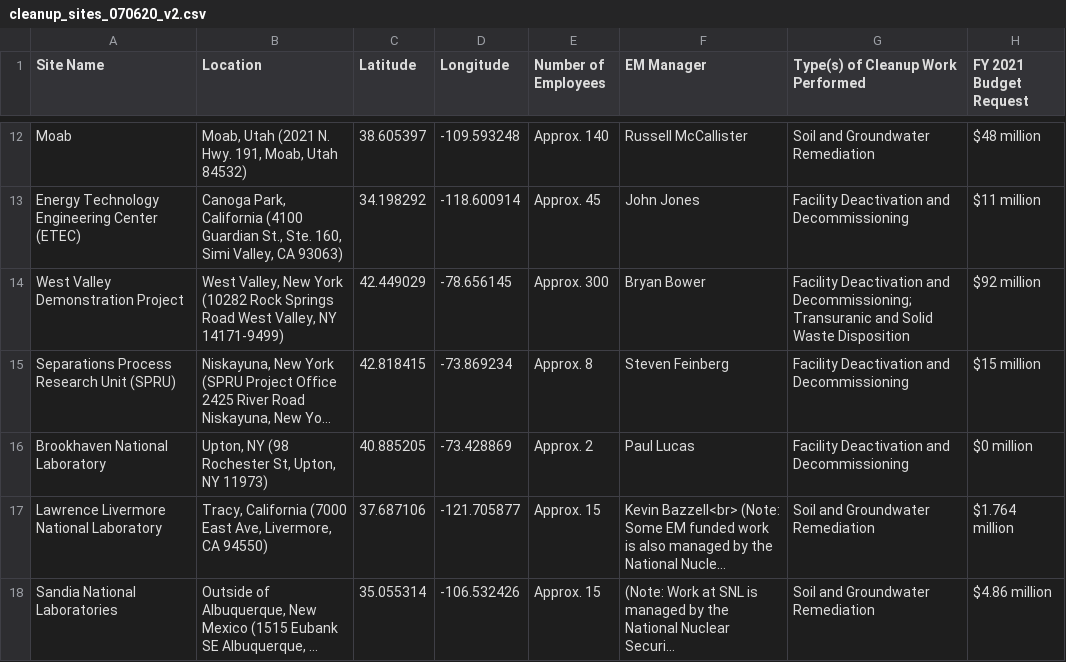
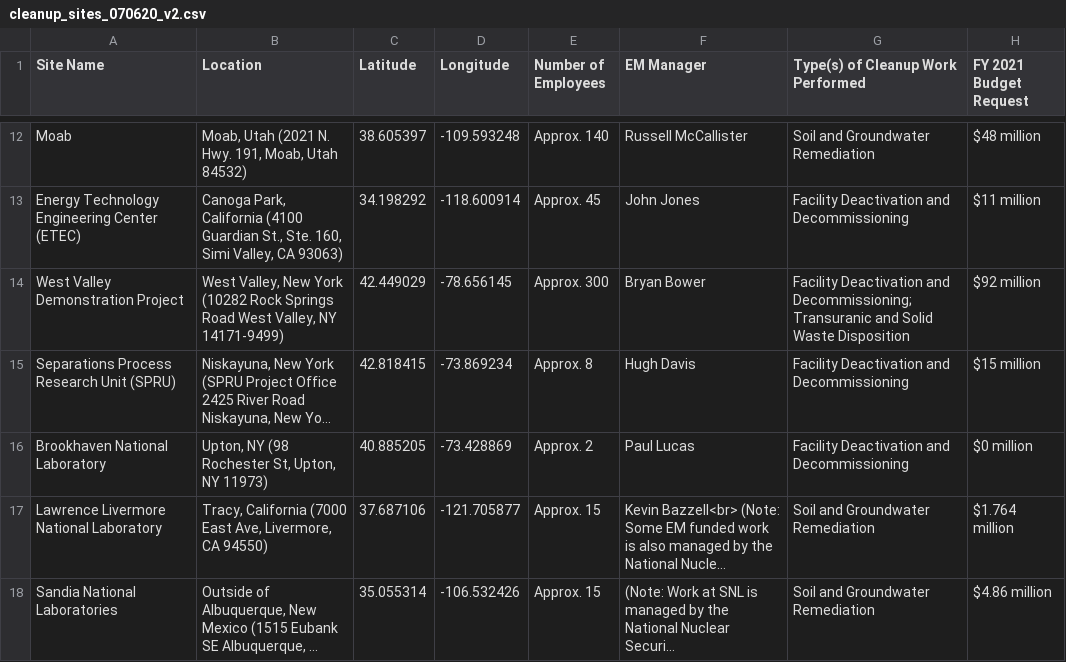
Before and after one commit to EEREweb/em_cleanup_sites, a CSV file: data/cleanup_sites_070620_v2.csv, drawn as a sheet; only a part is shown, gaps mark what is left out; long unchanged cells end in …; the diff names each change by its address in the sheet, - before the commit and + after, or states it on an @@ line.

Commit message:
Update cleanup_sites_070620_v2.csv

```diff
--- a/data/cleanup_sites_070620_v2.csv
+++ b/data/cleanup_sites_070620_v2.csv
-F15 (EM Manager): Steven Feinberg
+F15 (EM Manager): Hugh Davis
```
